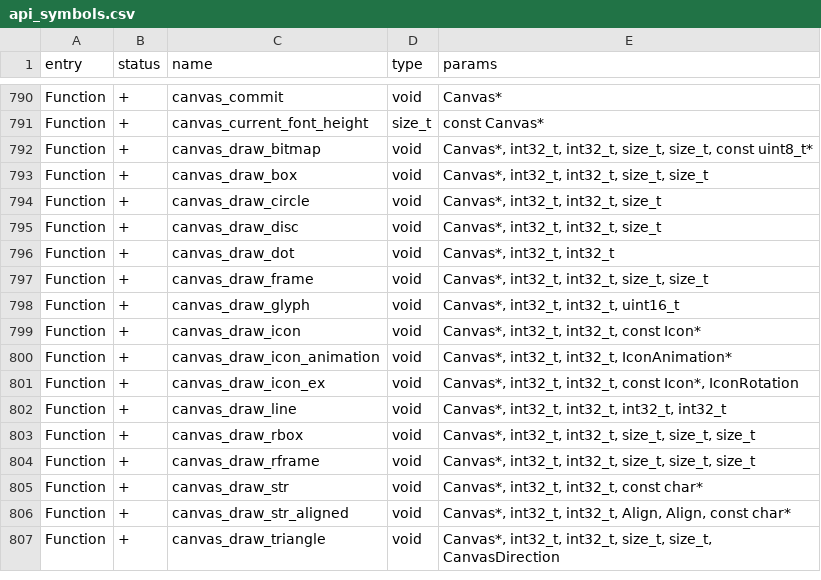
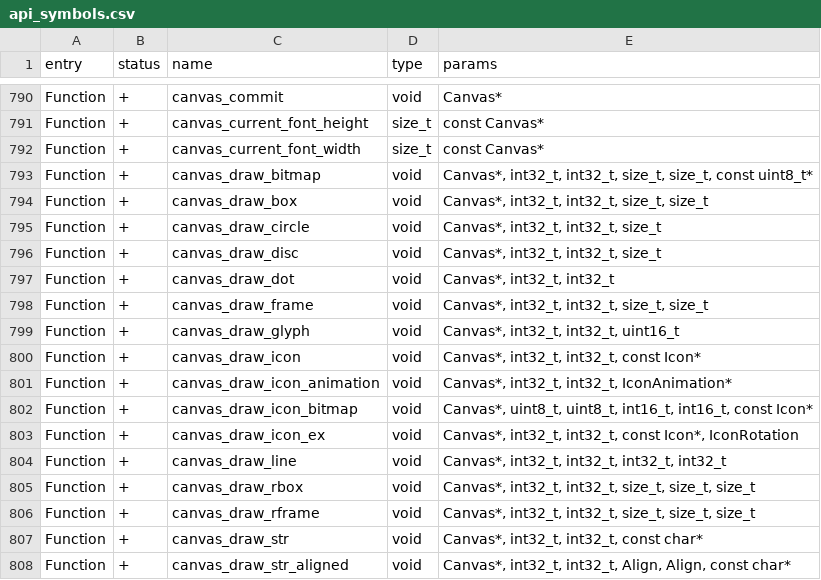
Before and after one commit to Gustav-png/Moon-Firmware, a CSV file: targets/f7/api_symbols.csv, drawn as a sheet; only a part is shown, gaps mark what is left out; the shorter side is filled out with more unchanged rows.

```diff
--- a/targets/f7/api_symbols.csv
+++ b/targets/f7/api_symbols.csv
@@ -791,2 +791,3 @@ Function,+,canvas_commit,void,Canvas*
 Function,+,canvas_current_font_height,size_t,const Canvas*
+Function,+,canvas_current_font_width,size_t,const Canvas*
 Function,+,canvas_draw_bitmap,void,"Canvas*, int32_t, int32_t, size_t, size_t, const uint8_t*"
@@ -800,2 +801,3 @@ Function,+,canvas_draw_icon,void,"Canvas*, int32_t, int32_t, const Icon*"
 Function,+,canvas_draw_icon_animation,void,"Canvas*, int32_t, int32_t, IconAnimation*"
+Function,+,canvas_draw_icon_bitmap,void,"Canvas*, uint8_t, uint8_t, int16_t, int16_t, const Icon*"
 Function,+,canvas_draw_icon_ex,void,"Canvas*, int32_t, int32_t, const Icon*, IconRotation"
```
Also changed, not shown: 2 other files.
